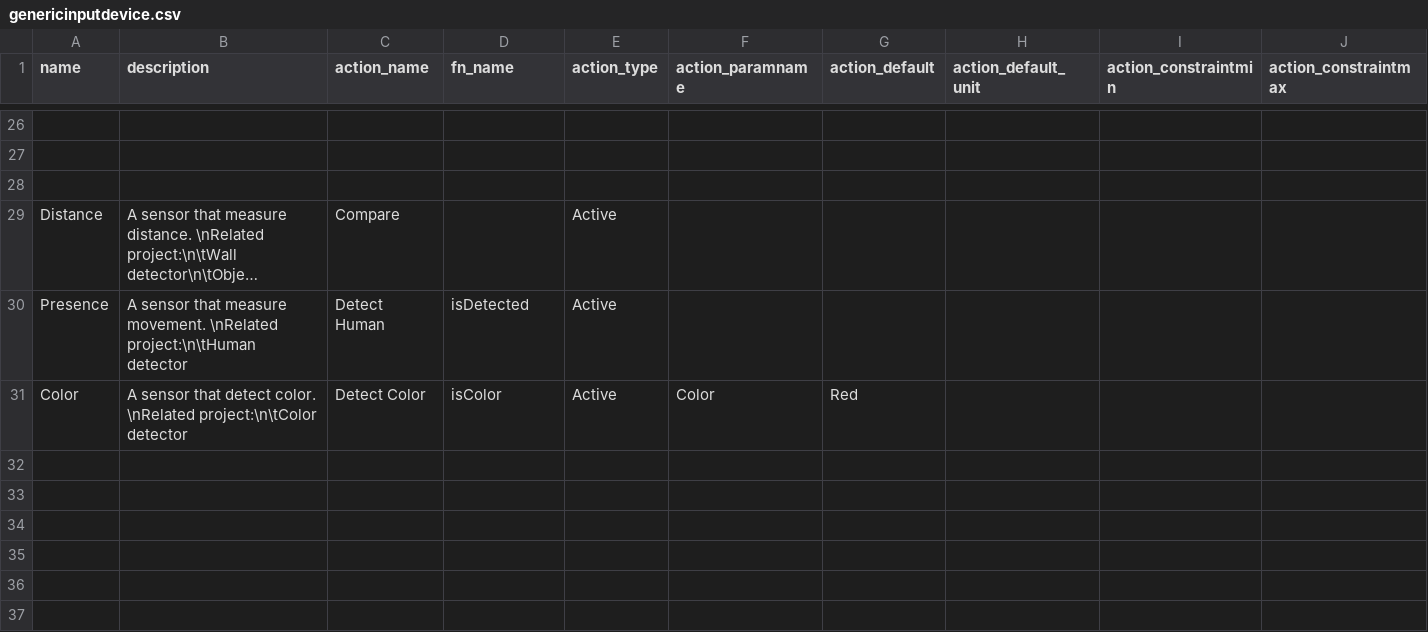
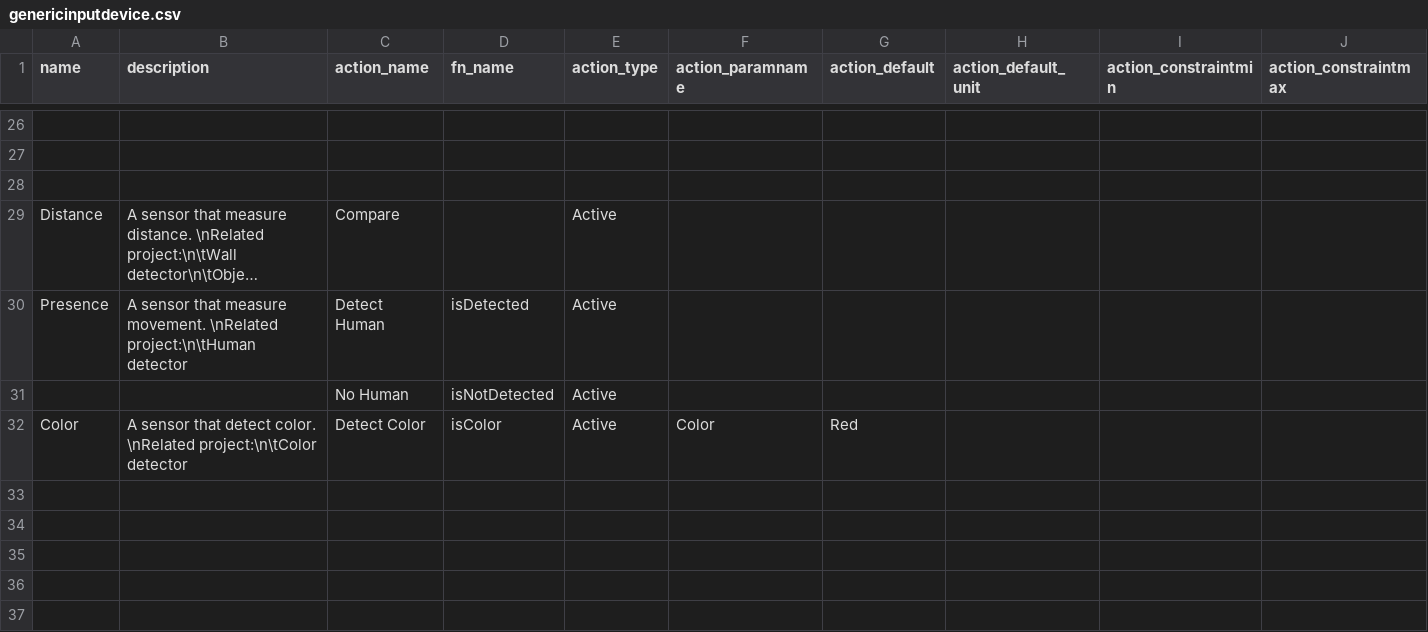
Before and after one commit to InGarage/MakerPlayGround_Library, a CSV file: newscript/genericinputdevice.csv, drawn as a sheet; only a part is shown, gaps mark what is left out; the shorter side is filled out with more unchanged rows; long unchanged cells end in …; rows hold the shown columns only; the diff names each change by its address in the sheet, - before the commit and + after, or states it on an @@ line.

```diff
--- a/newscript/genericinputdevice.csv
+++ b/newscript/genericinputdevice.csv
+row 31:  |  | No Human | isNotDetected | Active
```
Also changed, not shown: newscript/actualdevice.csv, 2 other files.
